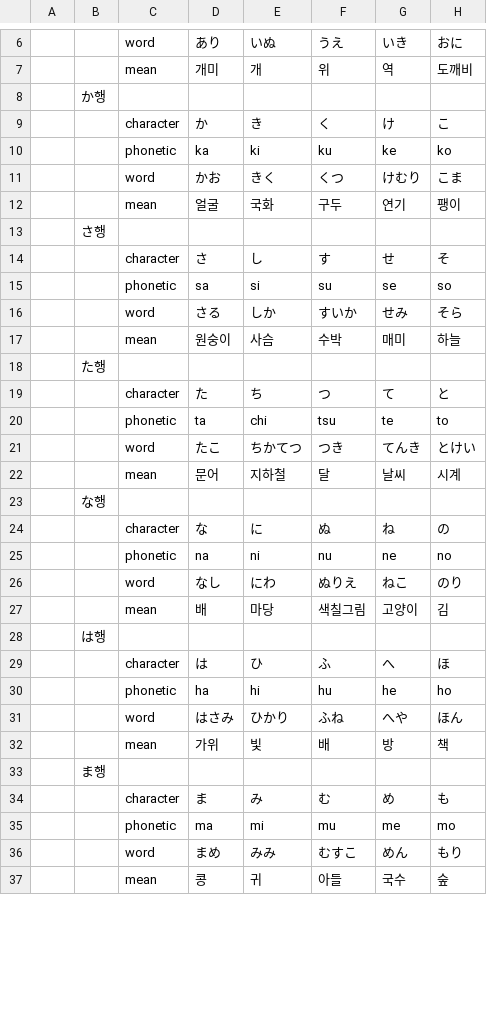
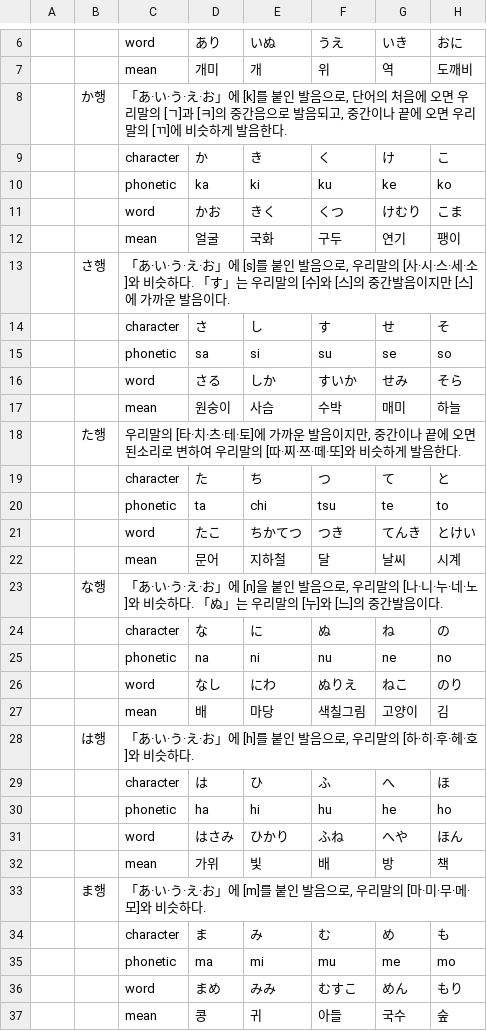
Before and after one commit to the-hiragana/json-hiragana, a CSV file: data/hiragana.csv, drawn as a sheet; only a part is shown, gaps mark what is left out; the diff covers the shown part only.

Commit message:
get data

```diff
--- a/data/hiragana.csv
+++ b/data/hiragana.csv
@@ -7,3 +7,3 @@
 ,,mean,개미,개,위,역,도깨비
-,か행,,,,,,
+,か행,"「あ·い·う·え·お」에 [k]를 붙인 발음으로, 단어의 처음에 오면 우리말의 [ㄱ]과 [ㅋ]의 중간음으로 발음되고, 중간이나 끝에 오면 우리말의 [ㄲ]에 비슷하게 발음한다.",,,,,
 ,,character,か,き,く,け,こ
@@ -12,3 +12,3 @@
 ,,mean,얼굴,국화,구두,연기,팽이
-,さ행,,,,,,
+,さ행,"「あ·い·う·え·お」에 [s]를 붙인 발음으로, 우리말의 [사·시·스·세·소]와 비슷하다. 「す」는 우리말의 [수]와 [스]의 중간발음이지만 [스]에 가까운 발음이다.",,,,,
 ,,character,さ,し,す,せ,そ
@@ -17,3 +17,3 @@
 ,,mean,원숭이,사슴,수박,매미,하늘
-,た행,,,,,,
+,た행,"우리말의 [타·치·츠·테·토]에 가까운 발음이지만, 중간이나 끝에 오면 된소리로 변하여 우리말의 [따·찌·쯔·떼·또]와 비슷하게 발음한다.",,,,,
 ,,character,た,ち,つ,て,と
@@ -22,3 +22,3 @@
 ,,mean,문어,지하철,달,날씨,시계
-,な행,,,,,,
+,な행,"「あ·い·う·え·お」에 [n]을 붙인 발음으로, 우리말의 [나·니·누·네·노]와 비슷하다. 「ぬ」는 우리말의 [누]와 [느]의 중간발음이다.",,,,,
 ,,character,な,に,ぬ,ね,の
@@ -27,3 +27,3 @@
 ,,mean,배,마당,색칠그림,고양이,김
-,は행,,,,,,
+,は행,"「あ·い·う·え·お」에 [h]를 붙인 발음으로, 우리말의 [하·히·후·헤·호]와 비슷하다.",,,,,
 ,,character,は,ひ,ふ,へ,ほ
@@ -32,3 +32,3 @@
 ,,mean,가위,빛,배,방,책
-,ま행,,,,,,
+,ま행,"「あ·い·う·え·お」에 [m]를 붙인 발음으로, 우리말의 [마·미·무·메·모]와 비슷하다.",,,,,
 ,,character,ま,み,む,め,も
```
Also changed, not shown: 1 added row, 1 removed row and 10 edited cells elsewhere in this file, 1 other file.
